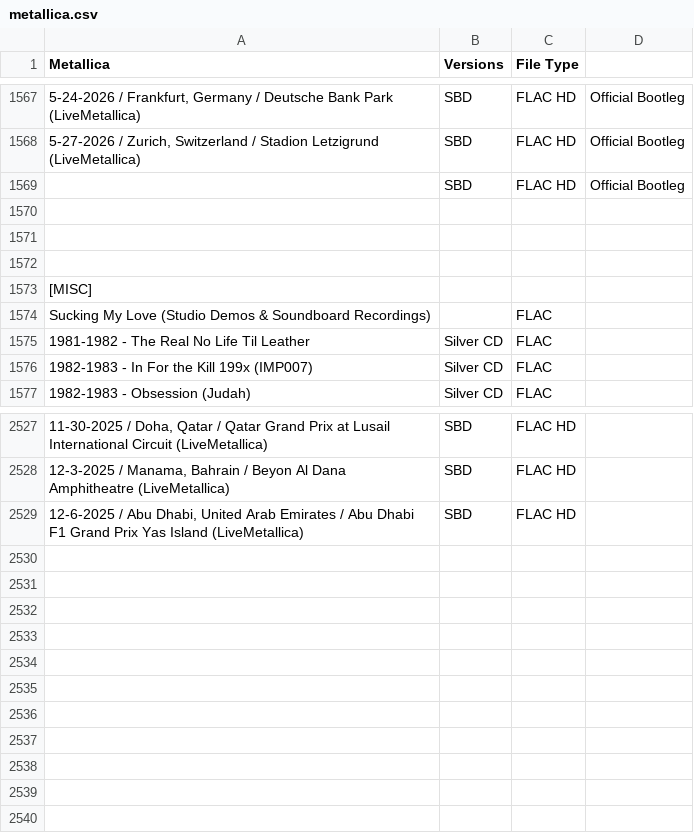
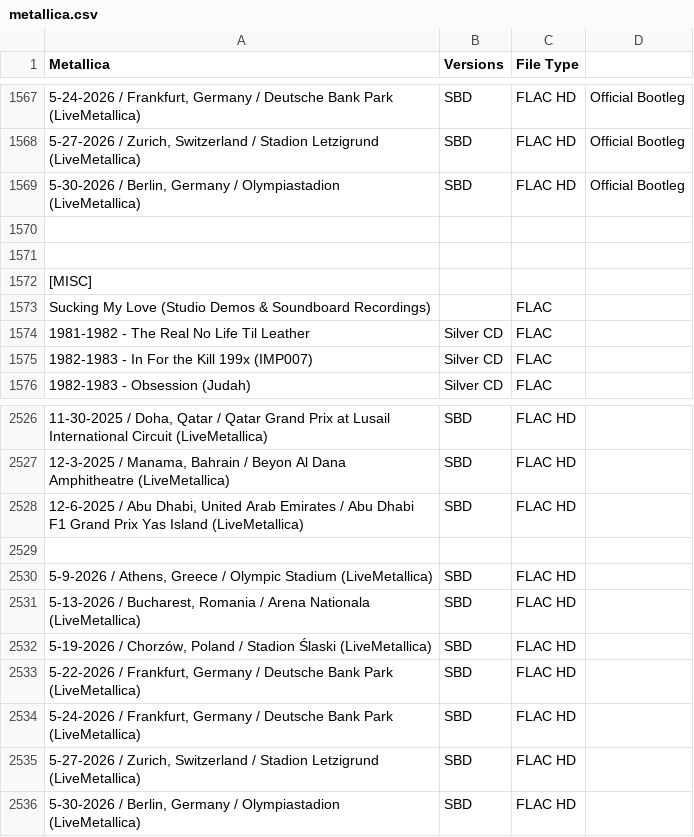
Before and after one commit to dudethatsclassic/shynomi-archive, a CSV file: artists/metallica.csv, drawn as a sheet; only a part is shown, gaps mark what is left out; removed rows and columns are numbered as before the commit, all else as after; the diff names each change by its address in the sheet, - before the commit and + after, or states it on an @@ line.

Commit message:
Auto-export CSV: METALLICA

```diff
--- a/artists/metallica.csv
+++ b/artists/metallica.csv
-A1569 (Metallica): (empty)
+A1569 (Metallica): 5-30-2026 / Berlin, Germany / Olympiastadion (LiveMetallica)
-row 1570: (empty)
+row 2529: (empty)
+row 2530: 5-9-2026 / Athens, Greece / Olympic Stadium (LiveMetallica) | SBD | FLAC HD
+row 2531: 5-13-2026 / Bucharest, Romania / Arena Nationala (LiveMetallica) | SBD | FLAC HD
+row 2532: 5-19-2026 / Chorzów, Poland / Stadion Ślaski (LiveMetallica) | SBD | FLAC HD
+row 2533: 5-22-2026 / Frankfurt, Germany / Deutsche Bank Park (LiveMetallica) | SBD | FLAC HD
+row 2534: 5-24-2026 / Frankfurt, Germany / Deutsche Bank Park (LiveMetallica) | SBD | FLAC HD
+row 2535: 5-27-2026 / Zurich, Switzerland / Stadion Letzigrund (LiveMetallica) | SBD | FLAC HD
+row 2536: 5-30-2026 / Berlin, Germany / Olympiastadion (LiveMetallica) | SBD | FLAC HD
```
